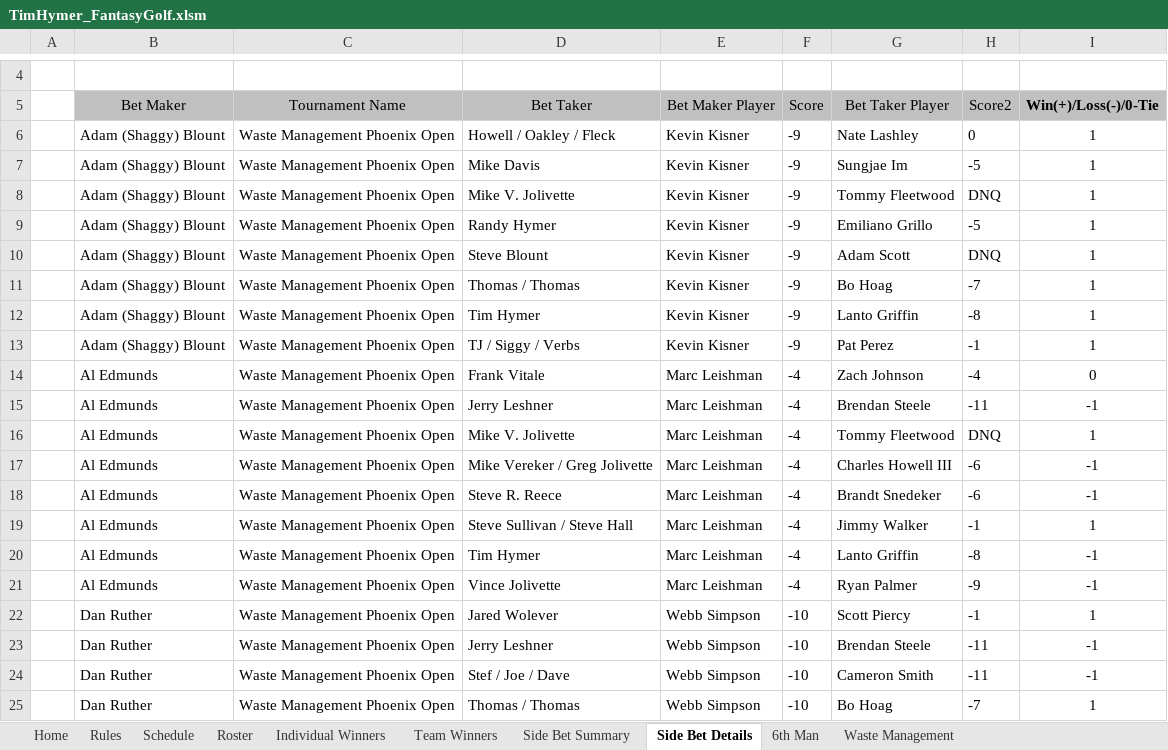
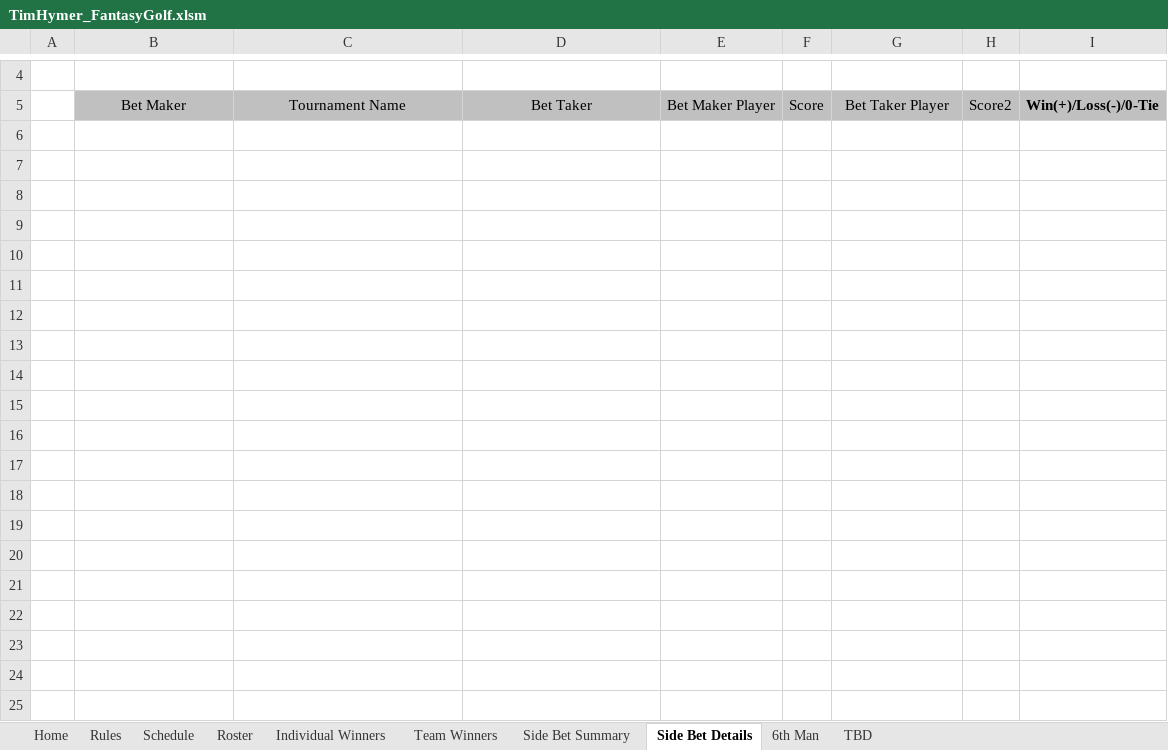
Before and after one commit to SWOFantasyGolf/SWOFantasyGolf.github.io, an Excel workbook: TimHymer_FantasyGolf.xlsm, sheet Side Bet Details, drawn as a sheet; only a part is shown, gaps mark what is left out; values as stored, in another font and other column widths than the file's, no borders; table styles not drawn; the diff covers the shown part only; the diff names each change by its address in the sheet, - before the commit and + after, or states it on an @@ line.

```diff
--- a/TimHymer_FantasyGolf.xlsm (sheet Side Bet Details)
+++ b/TimHymer_FantasyGolf.xlsm (sheet Side Bet Details)
-sheet tab: Waste Management
+sheet tab: TBD
-row 6:  | Adam (Shaggy) Blount | Waste Management Phoenix Open | Howell / Oakley / Fleck | Kevin Kisner | -9 | Nate Lashley | 0 | 1
-row 7:  | Adam (Shaggy) Blount | Waste Management Phoenix Open | Mike Davis | Kevin Kisner | -9 | Sungjae Im | -5 | 1
-row 8:  | Adam (Shaggy) Blount | Waste Management Phoenix Open | Mike V. Jolivette | Kevin Kisner | -9 | Tommy Fleetwood | DNQ | 1
-row 9:  | Adam (Shaggy) Blount | Waste Management Phoenix Open | Randy Hymer | Kevin Kisner | -9 | Emiliano Grillo | -5 | 1
-row 10:  | Adam (Shaggy) Blount | Waste Management Phoenix Open | Steve Blount | Kevin Kisner | -9 | Adam Scott | DNQ | 1
-row 11:  | Adam (Shaggy) Blount | Waste Management Phoenix Open | Thomas / Thomas | Kevin Kisner | -9 | Bo Hoag | -7 | 1
-row 12:  | Adam (Shaggy) Blount | Waste Management Phoenix Open | Tim Hymer | Kevin Kisner | -9 | Lanto Griffin | -8 | 1
-row 13:  | Adam (Shaggy) Blount | Waste Management Phoenix Open | TJ / Siggy / Verbs | Kevin Kisner | -9 | Pat Perez | -1 | 1
-row 14:  | Al Edmunds | Waste Management Phoenix Open | Frank Vitale | Marc Leishman | -4 | Zach Johnson | -4 | 0
-row 15:  | Al Edmunds | Waste Management Phoenix Open | Jerry Leshner | Marc Leishman | -4 | Brendan Steele | -11 | -1
-row 16:  | Al Edmunds | Waste Management Phoenix Open | Mike V. Jolivette | Marc Leishman | -4 | Tommy Fleetwood | DNQ | 1
-row 17:  | Al Edmunds | Waste Management Phoenix Open | Mike Vereker / Greg Jolivette | Marc Leishman | -4 | Charles Howell III | -6 | -1
-row 18:  | Al Edmunds | Waste Management Phoenix Open | Steve R. Reece | Marc Leishman | -4 | Brandt Snedeker | -6 | -1
-row 19:  | Al Edmunds | Waste Management Phoenix Open | Steve Sullivan / Steve Hall | Marc Leishman | -4 | Jimmy Walker | -1 | 1
-row 20:  | Al Edmunds | Waste Management Phoenix Open | Tim Hymer | Marc Leishman | -4 | Lanto Griffin | -8 | -1
-row 21:  | Al Edmunds | Waste Management Phoenix Open | Vince Jolivette | Marc Leishman | -4 | Ryan Palmer | -9 | -1
-row 22:  | Dan Ruther | Waste Management Phoenix Open | Jared Wolever | Webb Simpson | -10 | Scott Piercy | -1 | 1
-row 23:  | Dan Ruther | Waste Management Phoenix Open | Jerry Leshner | Webb Simpson | -10 | Brendan Steele | -11 | -1
-row 24:  | Dan Ruther | Waste Management Phoenix Open | Stef / Joe / Dave | Webb Simpson | -10 | Cameron Smith | -11 | -1
-row 25:  | Dan Ruther | Waste Management Phoenix Open | Thomas / Thomas | Webb Simpson | -10 | Bo Hoag | -7 | 1
```
Also changed, not shown: 155 removed rows elsewhere in this sheet, sheet TBD, sheet Side Bet Summary, sheet 6th Man, sheet Team Winners, sheet Individual Winners, sheet Home, 14 other files.
